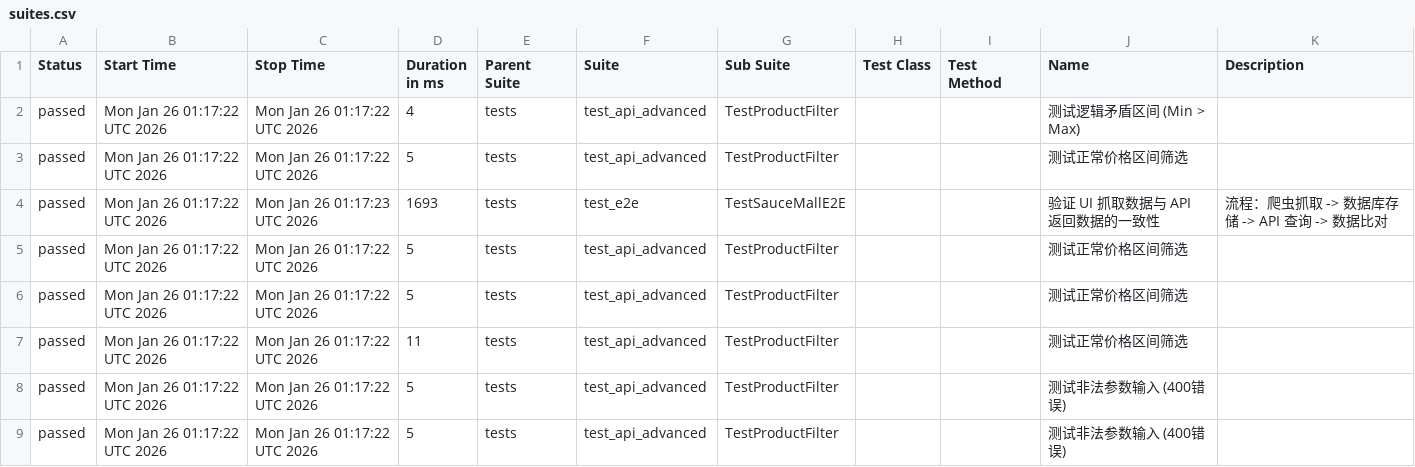
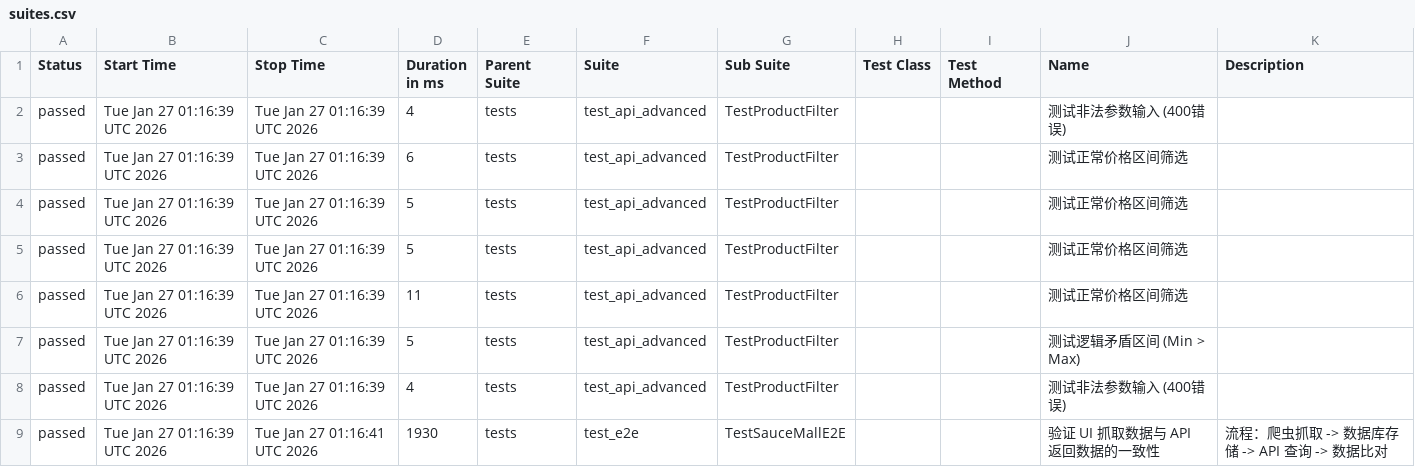
Before and after one commit to Junx20710/SauceMall-Monitor, a CSV file: data/suites.csv, drawn as a sheet.

Commit message:
Deploying to gh-pages from @ Junx20710/SauceMall-Monitor@1caa9ab313e35e4c0f4a30c7490494abbd996b5e 🚀

```diff
--- a/data/suites.csv
+++ b/data/suites.csv
@@ -1,9 +1,9 @@
 "Status","Start Time","Stop Time","Duration in ms","Parent Suite","Suite","Sub Suite","Test Class","Test Method","Name","Description"
-"passed","Mon Jan 26 01:17:22 UTC 2026","Mon Jan 26 01:17:22 UTC 2026","4","tests","test_api_advanced","TestProductFilter","","","测试逻辑矛盾区间 (Min > Max)",""
-"passed","Mon Jan 26 01:17:22 UTC 2026","Mon Jan 26 01:17:22 UTC 2026","5","tests","test_api_advanced","TestProductFilter","","","测试正常价格区间筛选",""
-"passed","Mon Jan 26 01:17:22 UTC 2026","Mon Jan 26 01:17:23 UTC 2026","1693","tests","test_e2e","TestSauceMallE2E","","","验证 UI 抓取数据与 API 返回数据的一致性","流程：爬虫抓取 -> 数据库存储 -> API 查询 -> 数据比对"
-"passed","Mon Jan 26 01:17:22 UTC 2026","Mon Jan 26 01:17:22 UTC 2026","5","tests","test_api_advanced","TestProductFilter","","","测试正常价格区间筛选",""
-"passed","Mon Jan 26 01:17:22 UTC 2026","Mon Jan 26 01:17:22 UTC 2026","5","tests","test_api_advanced","TestProductFilter","","","测试正常价格区间筛选",""
-"passed","Mon Jan 26 01:17:22 UTC 2026","Mon Jan 26 01:17:22 UTC 2026","11","tests","test_api_advanced","TestProductFilter","","","测试正常价格区间筛选",""
-"passed","Mon Jan 26 01:17:22 UTC 2026","Mon Jan 26 01:17:22 UTC 2026","5","tests","test_api_advanced","TestProductFilter","","","测试非法参数输入 (400错误)",""
-"passed","Mon Jan 26 01:17:22 UTC 2026","Mon Jan 26 01:17:22 UTC 2026","5","tests","test_api_advanced","TestProductFilter","","","测试非法参数输入 (400错误)",""
+"passed","Tue Jan 27 01:16:39 UTC 2026","Tue Jan 27 01:16:39 UTC 2026","4","tests","test_api_advanced","TestProductFilter","","","测试非法参数输入 (400错误)",""
+"passed","Tue Jan 27 01:16:39 UTC 2026","Tue Jan 27 01:16:39 UTC 2026","6","tests","test_api_advanced","TestProductFilter","","","测试正常价格区间筛选",""
+"passed","Tue Jan 27 01:16:39 UTC 2026","Tue Jan 27 01:16:39 UTC 2026","5","tests","test_api_advanced","TestProductFilter","","","测试正常价格区间筛选",""
+"passed","Tue Jan 27 01:16:39 UTC 2026","Tue Jan 27 01:16:39 UTC 2026","5","tests","test_api_advanced","TestProductFilter","","","测试正常价格区间筛选",""
+"passed","Tue Jan 27 01:16:39 UTC 2026","Tue Jan 27 01:16:39 UTC 2026","11","tests","test_api_advanced","TestProductFilter","","","测试正常价格区间筛选",""
+"passed","Tue Jan 27 01:16:39 UTC 2026","Tue Jan 27 01:16:39 UTC 2026","5","tests","test_api_advanced","TestProductFilter","","","测试逻辑矛盾区间 (Min > Max)",""
+"passed","Tue Jan 27 01:16:39 UTC 2026","Tue Jan 27 01:16:39 UTC 2026","4","tests","test_api_advanced","TestProductFilter","","","测试非法参数输入 (400错误)",""
+"passed","Tue Jan 27 01:16:39 UTC 2026","Tue Jan 27 01:16:41 UTC 2026","1930","tests","test_e2e","TestSauceMallE2E","","","验证 UI 抓取数据与 API 返回数据的一致性","流程：爬虫抓取 -> 数据库存储 -> API 查询 -> 数据比对"
```
Also changed, not shown: 36 other files.
